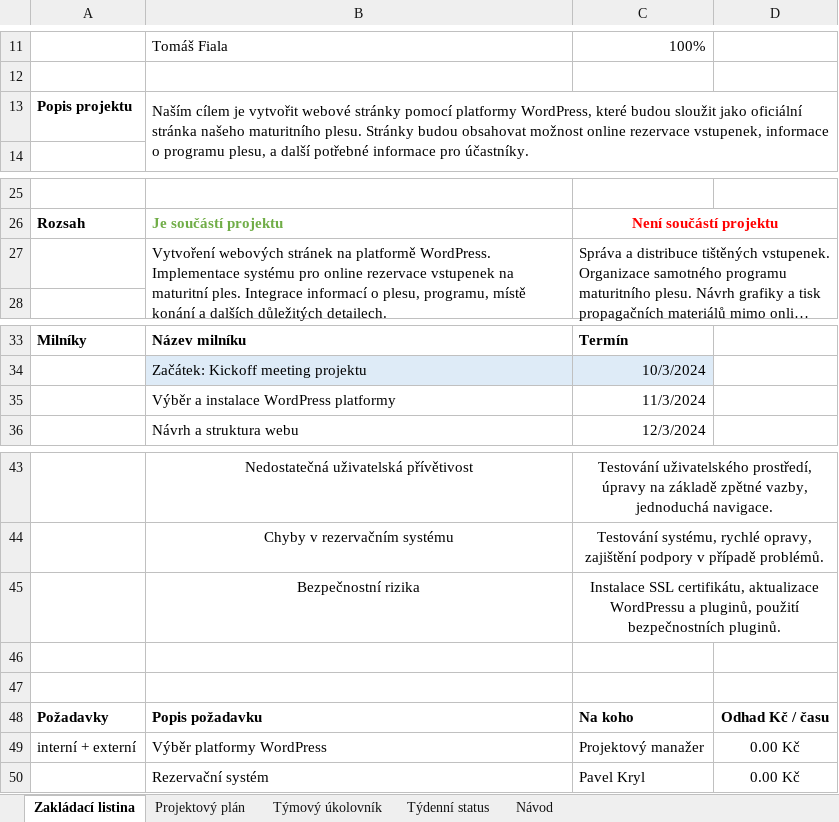
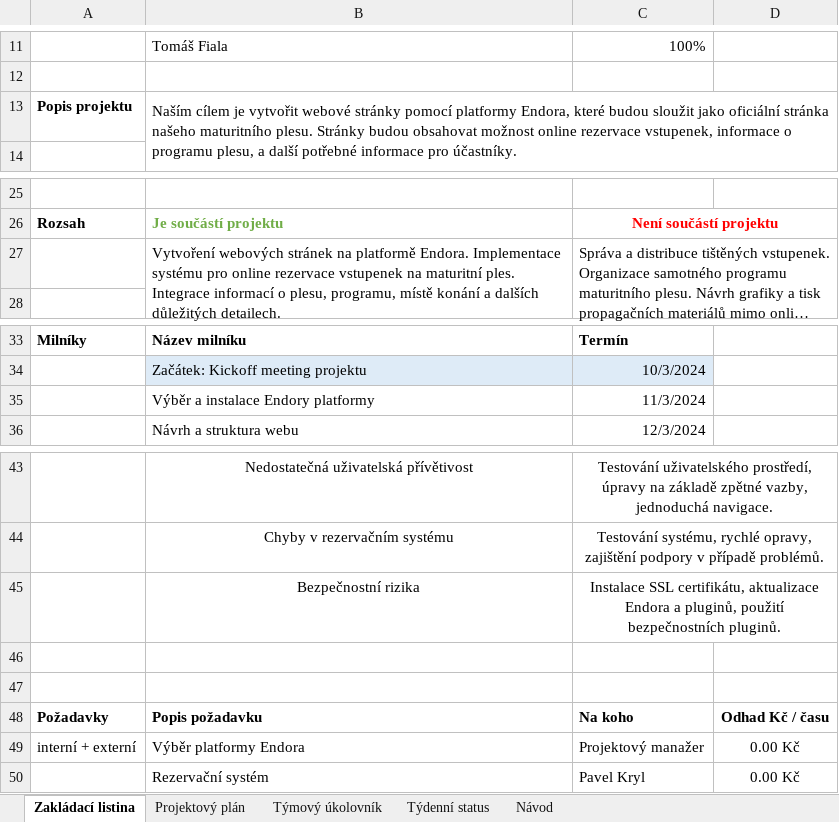
Before and after one commit to Popolok8/ProjektPIF, an Excel workbook: Lean-Projektovy-Management-Prazdna-sablona-JiriBenedikt.com-CZ.xlsx, sheet Zakládací listina, drawn as a sheet; only a part is shown, gaps mark what is left out; long unchanged cells end in …; values as stored, in another font and other column widths than the file's, no borders; the diff names each change by its address in the sheet, - before the commit and + after, or states it on an @@ line.

Commit message:
Add files via upload

```diff
--- a/Lean-Projektovy-Management-Prazdna-sablona-JiriBenedikt.com-CZ.xlsx (sheet Zakládací listina)
+++ b/Lean-Projektovy-Management-Prazdna-sablona-JiriBenedikt.com-CZ.xlsx (sheet Zakládací listina)
-B13: …pomocí platformy WordPress, které budou…
+B13: …pomocí platformy Endora, které budou…
-B27: …na platformě WordPress. Implementace systému…
+B27: …na platformě Endora. Implementace systému…
-B35: Výběr a instalace WordPress platformy
+B35: Výběr a instalace Endory platformy
-C45: …certifikátu, aktualizace WordPressu a pluginů,…
+C45: …certifikátu, aktualizace Endora a pluginů,…
-B49: Výběr platformy WordPress
+B49: Výběr platformy Endora
```
Also changed, not shown: sheet Projektový plán, sheet Týmový úkolovník.
